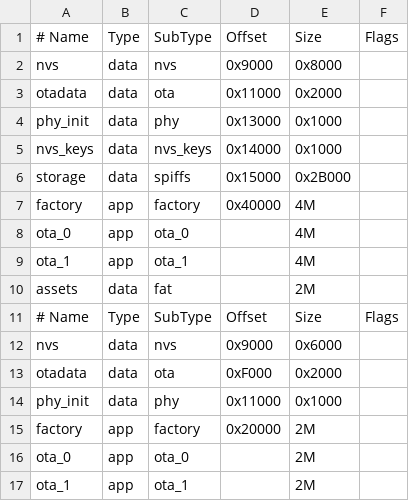
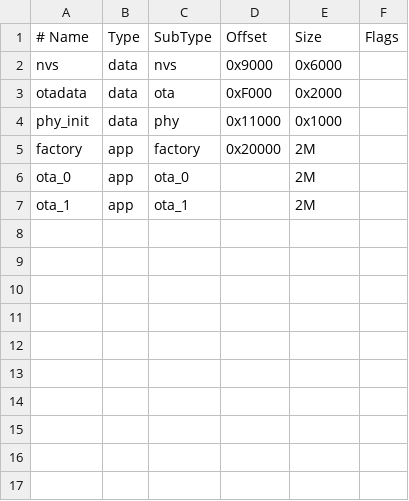
Before and after one commit to novaeco/Lizard-Environnement-dev, a CSV file: partitions.csv, drawn as a sheet; the diff names each change by its address in the sheet, - before the commit and + after, or states it on an @@ line.

Commit message:
Add files via upload

```diff
--- a/partitions.csv
+++ b/partitions.csv
-row 2: nvs | data | nvs | 0x9000 | 0x8000
-row 3: otadata | data | ota | 0x11000 | 0x2000
-row 4: phy_init | data | phy | 0x13000 | 0x1000
-row 5: nvs_keys | data | nvs_keys | 0x14000 | 0x1000
-row 6: storage | data | spiffs | 0x15000 | 0x2B000
-row 7: factory | app | factory | 0x40000 | 4M
-row 8: ota_0 | app | ota_0 |  | 4M
-row 9: ota_1 | app | ota_1 |  | 4M
-row 10: assets | data | fat |  | 2M
-row 11: # Name | Type | SubType | Offset | Size | Flags
```
